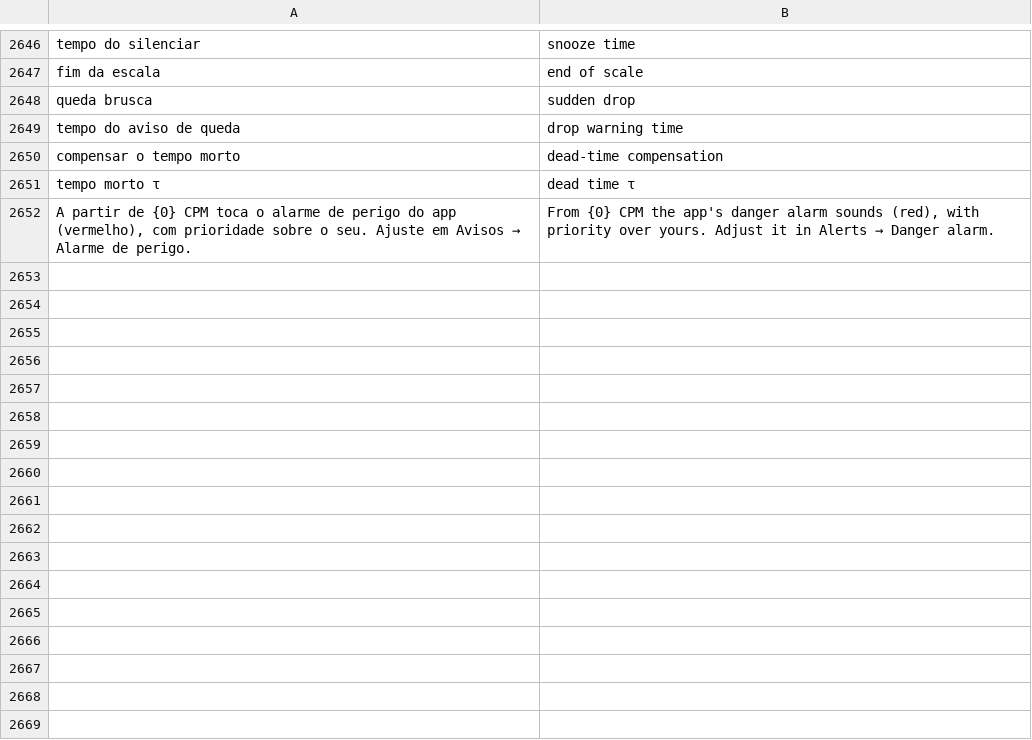
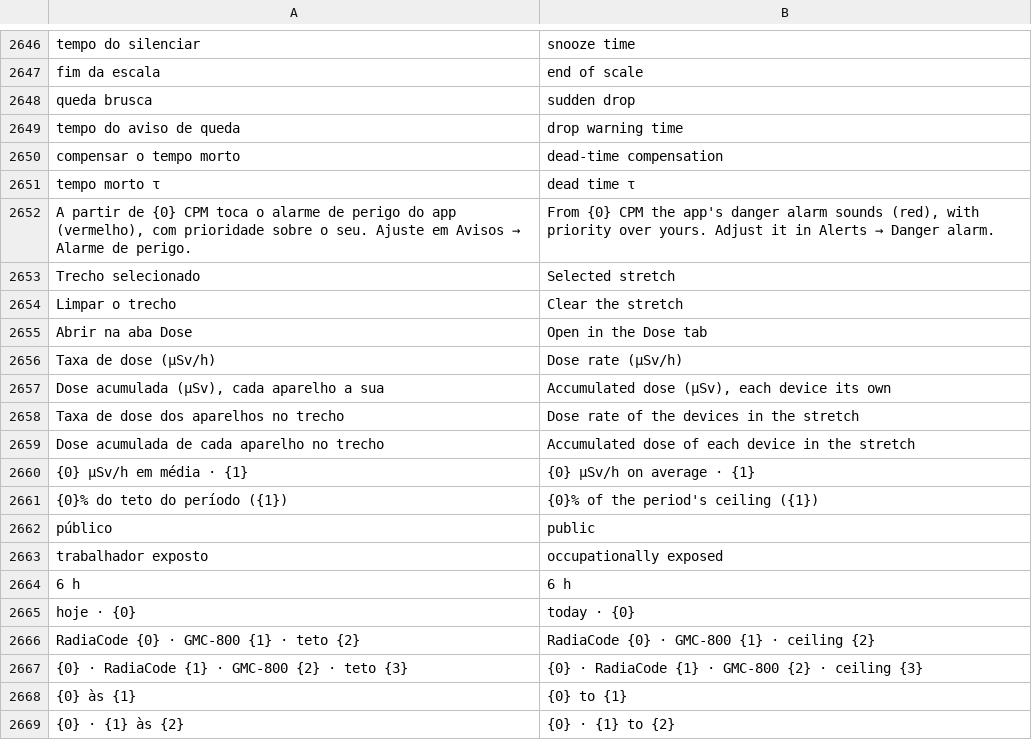
Before and after one commit to matheusAFreitas/radlog, a TSV file: internal/i18n/en.tsv, drawn as a sheet; only a part is shown, gaps mark what is left out; the diff names each change by its address in the sheet, - before the commit and + after, or states it on an @@ line.

```diff
--- a/internal/i18n/en.tsv
+++ b/internal/i18n/en.tsv
+row 2653: Trecho selecionado | Selected stretch
+row 2654: Limpar o trecho | Clear the stretch
+row 2655: Abrir na aba Dose | Open in the Dose tab
+row 2656: Taxa de dose (µSv/h) | Dose rate (µSv/h)
+row 2657: Dose acumulada (µSv), cada aparelho a sua | Accumulated dose (µSv), each device its own
+row 2658: Taxa de dose dos aparelhos no trecho | Dose rate of the devices in the stretch
+row 2659: Dose acumulada de cada aparelho no trecho | Accumulated dose of each device in the stretch
+row 2660: {0} µSv/h em média · {1} | {0} µSv/h on average · {1}
+row 2661: {0}% do teto do período ({1}) | {0}% of the period's ceiling ({1})
+row 2662: público | public
+row 2663: trabalhador exposto | occupationally exposed
+row 2664: 6 h | 6 h
+row 2665: hoje · {0} | today · {0}
+row 2666: RadiaCode {0} · GMC-800 {1} · teto {2} | RadiaCode {0} · GMC-800 {1} · ceiling {2}
+row 2667: {0} · RadiaCode {1} · GMC-800 {2} · teto {3} | {0} · RadiaCode {1} · GMC-800 {2} · ceiling {3}
+row 2668: {0} às {1} | {0} to {1}
+row 2669: {0} · {1} às {2} | {0} · {1} to {2}
```
Also changed, not shown: 9 other files.
